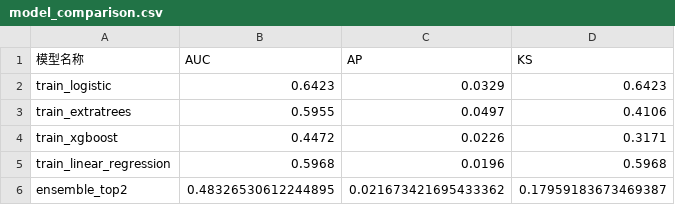
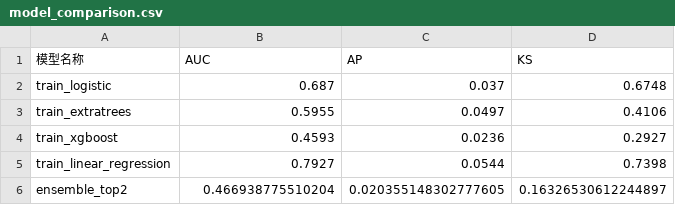
Before and after one commit to KiritoJi/new_stat, a CSV file: outputs/model_comparison.csv, drawn as a sheet.

```diff
--- a/outputs/model_comparison.csv
+++ b/outputs/model_comparison.csv
@@ -1,6 +1,6 @@
 模型名称,AUC,AP,KS
-train_logistic,0.6423,0.0329,0.6423
+train_logistic,0.687,0.037,0.6748
 train_extratrees,0.5955,0.0497,0.4106
-train_xgboost,0.4472,0.0226,0.3171
-train_linear_regression,0.5968,0.0196,0.5968
-ensemble_top2,0.48326530612244895,0.021673421695433362,0.17959183673469387
+train_xgboost,0.4593,0.0236,0.2927
+train_linear_regression,0.7927,0.0544,0.7398
+ensemble_top2,0.466938775510204,0.020355148302777605,0.16326530612244897
```
Also changed, not shown: outputs/submission_ensemble.csv, outputs/submission_linear_regression.csv, 15 other files.
